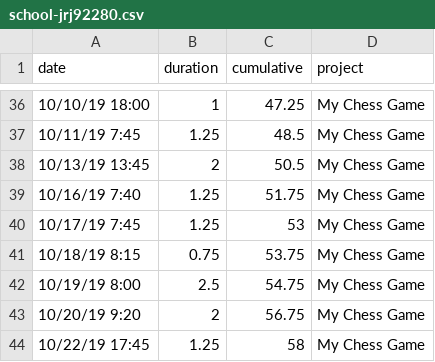
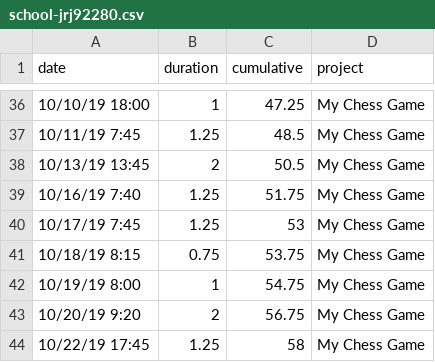
Before and after one commit to DEV3L/brain-bit-api, a CSV file: data/school-jrj92280.csv, drawn as a sheet; only a part is shown, gaps mark what is left out; the diff covers the shown part only.

```diff
--- a/data/school-jrj92280.csv
+++ b/data/school-jrj92280.csv
@@ -41,3 +41,3 @@
 10/18/19 8:15 ,0.75    ,53.75     ,My Chess Game
-10/19/19 8:00 ,2.5     ,54.75     ,My Chess Game
+10/19/19 8:00 ,1       ,54.75     ,My Chess Game
 10/20/19 9:20 ,2       ,56.75     ,My Chess Game
```
Also changed, not shown: 17 added rows and 24 edited cells elsewhere in this file, data/school-DEV3L.csv, data/school-danieljanderson.csv, 1 other file.
